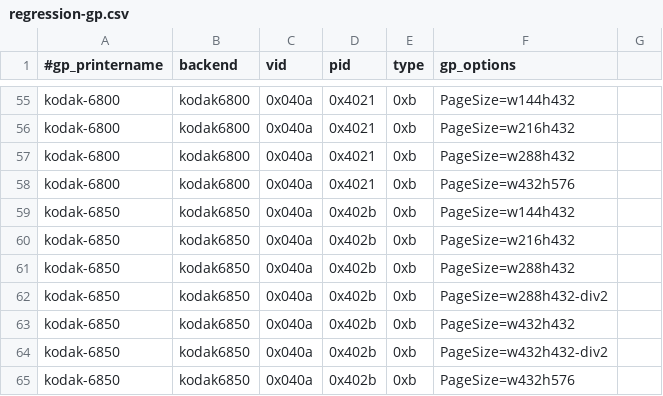
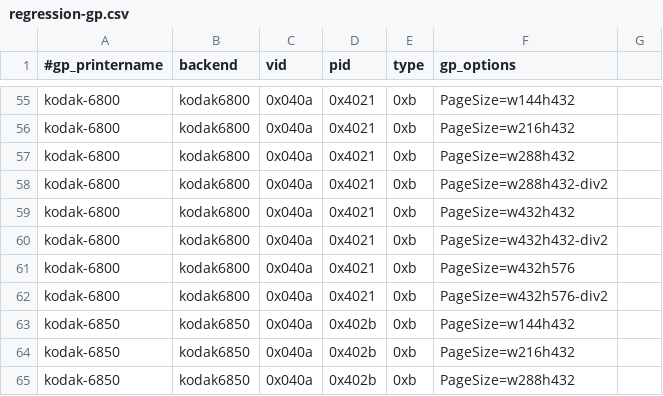
Before and after one commit to Performed/selphy_print, a CSV file: regression-gp.csv, drawn as a sheet; only a part is shown, gaps mark what is left out; the shorter side is filled out with more unchanged rows.

Commit message:
kodak68xx:  Improved sanity checking for jobs.

```diff
--- a/regression-gp.csv
+++ b/regression-gp.csv
@@ -57,3 +57,7 @@ kodak-6800,kodak6800,0x040a,0x4021,0xb,PageSize=w216h432
 kodak-6800,kodak6800,0x040a,0x4021,0xb,PageSize=w288h432
+kodak-6800,kodak6800,0x040a,0x4021,0xb,PageSize=w288h432-div2
+kodak-6800,kodak6800,0x040a,0x4021,0xb,PageSize=w432h432
+kodak-6800,kodak6800,0x040a,0x4021,0xb,PageSize=w432h432-div2
 kodak-6800,kodak6800,0x040a,0x4021,0xb,PageSize=w432h576
+kodak-6800,kodak6800,0x040a,0x4021,0xb,PageSize=w432h576-div2
 kodak-6850,kodak6850,0x040a,0x402b,0xb,PageSize=w144h432
```
Also changed, not shown: 1 other file.
